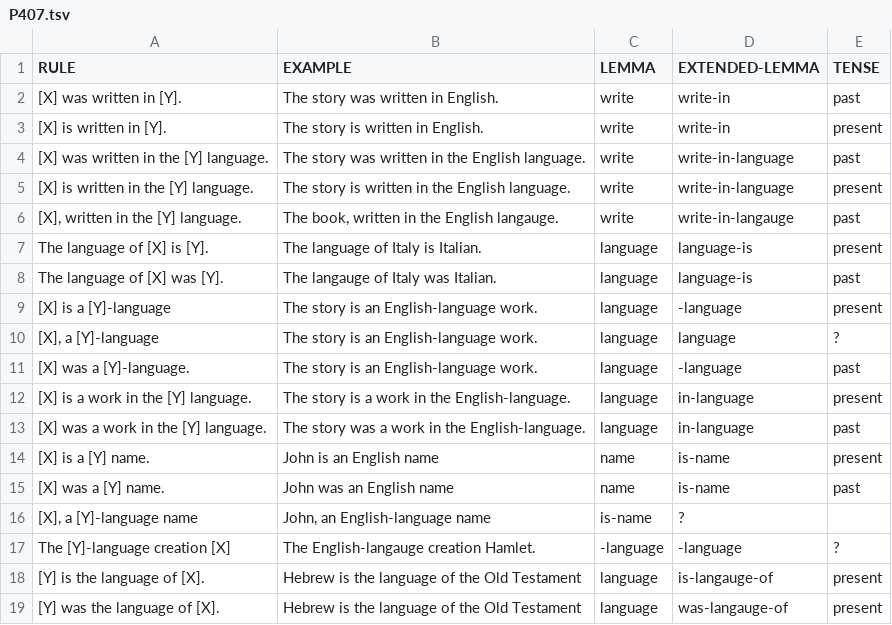
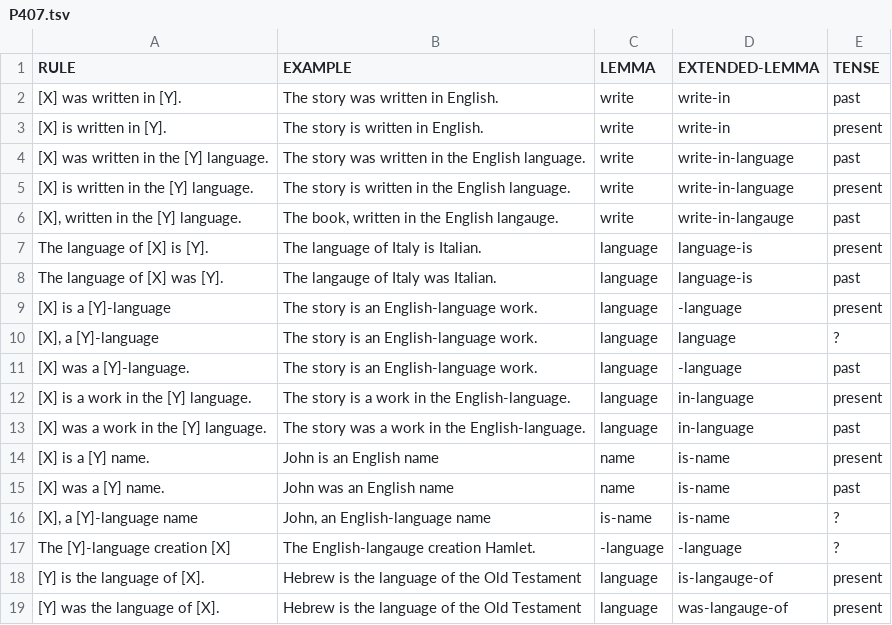
Before and after one commit to yanaiela/lm_meaning, a TSV file: data/pattern_data/P407.tsv, drawn as a sheet.

```diff
--- a/data/pattern_data/P407.tsv
+++ b/data/pattern_data/P407.tsv
@@ -15,3 +15,3 @@ The language of [X] was [Y].	The langauge of Italy was Italian.	language	languag
 [X] was a [Y] name.	John was an English name	name	is-name	past
-[X], a [Y]-language name	John, an English-language name	is-name	?
+[X], a [Y]-language name	John, an English-language name	is-name	is-name	?
 The [Y]-language creation [X]	The English-langauge creation Hamlet.	-language	-language	?
```
